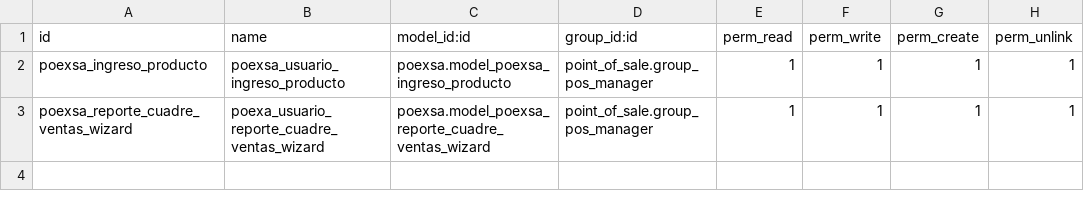
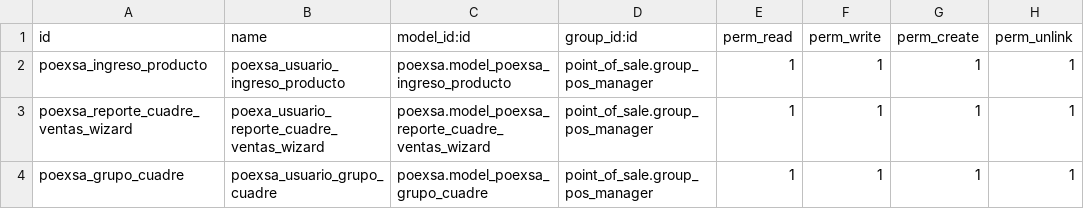
Before and after one commit to rocketgithub/poexsa, a CSV file: security/ir.model.access.csv, drawn as a sheet; the diff names each change by its address in the sheet, - before the commit and + after, or states it on an @@ line.

Commit message:
Generar reporte por grupo de cuadre

```diff
--- a/security/ir.model.access.csv
+++ b/security/ir.model.access.csv
+row 4: poexsa_grupo_cuadre | poexsa_usuario_grupo_cuadre | poexsa.model_poexsa_grupo_cuadre | point_of_sale.group_pos_manager | 1 | 1 | 1 | 1
```
Also changed, not shown: 9 other files.
